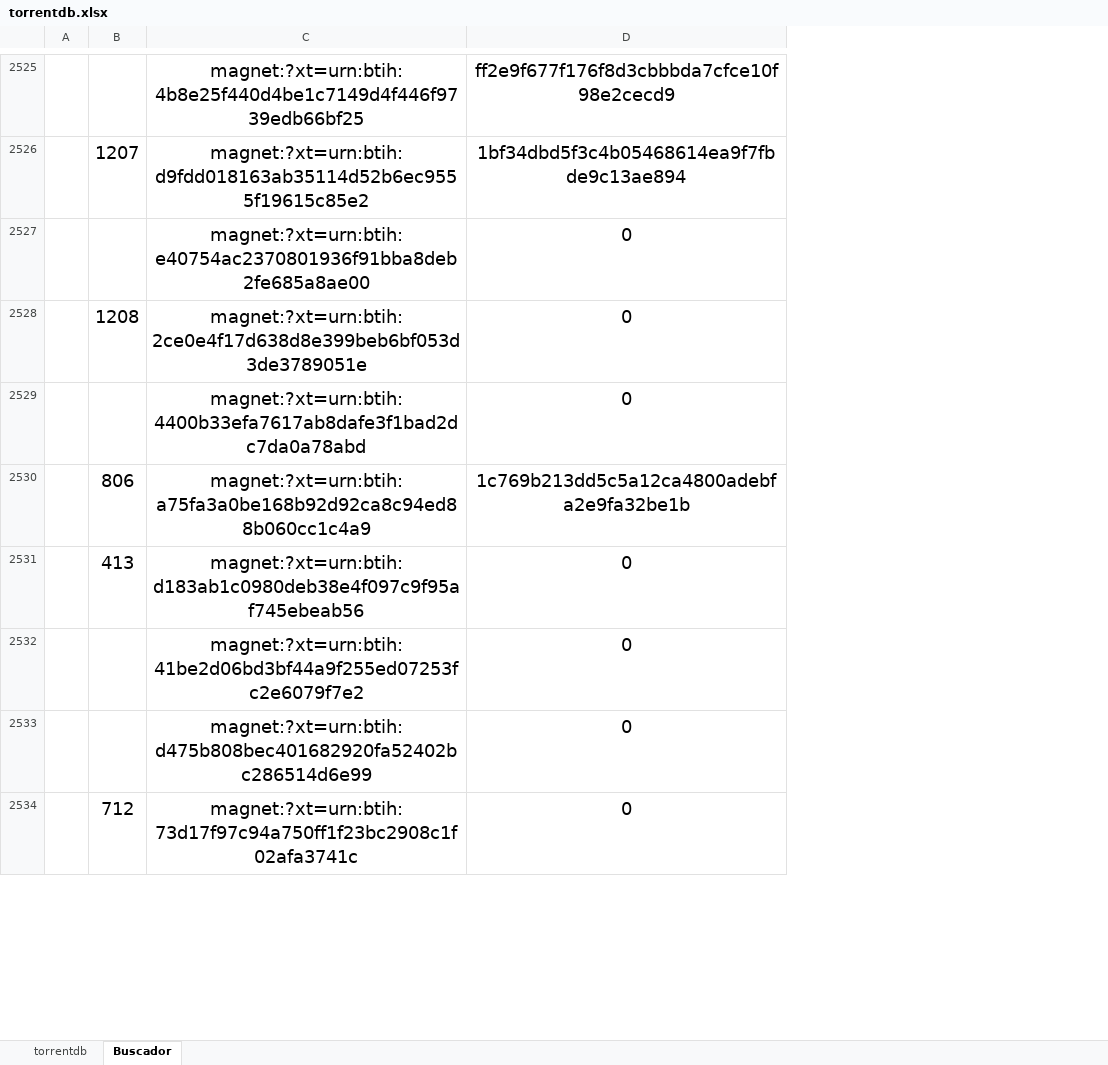
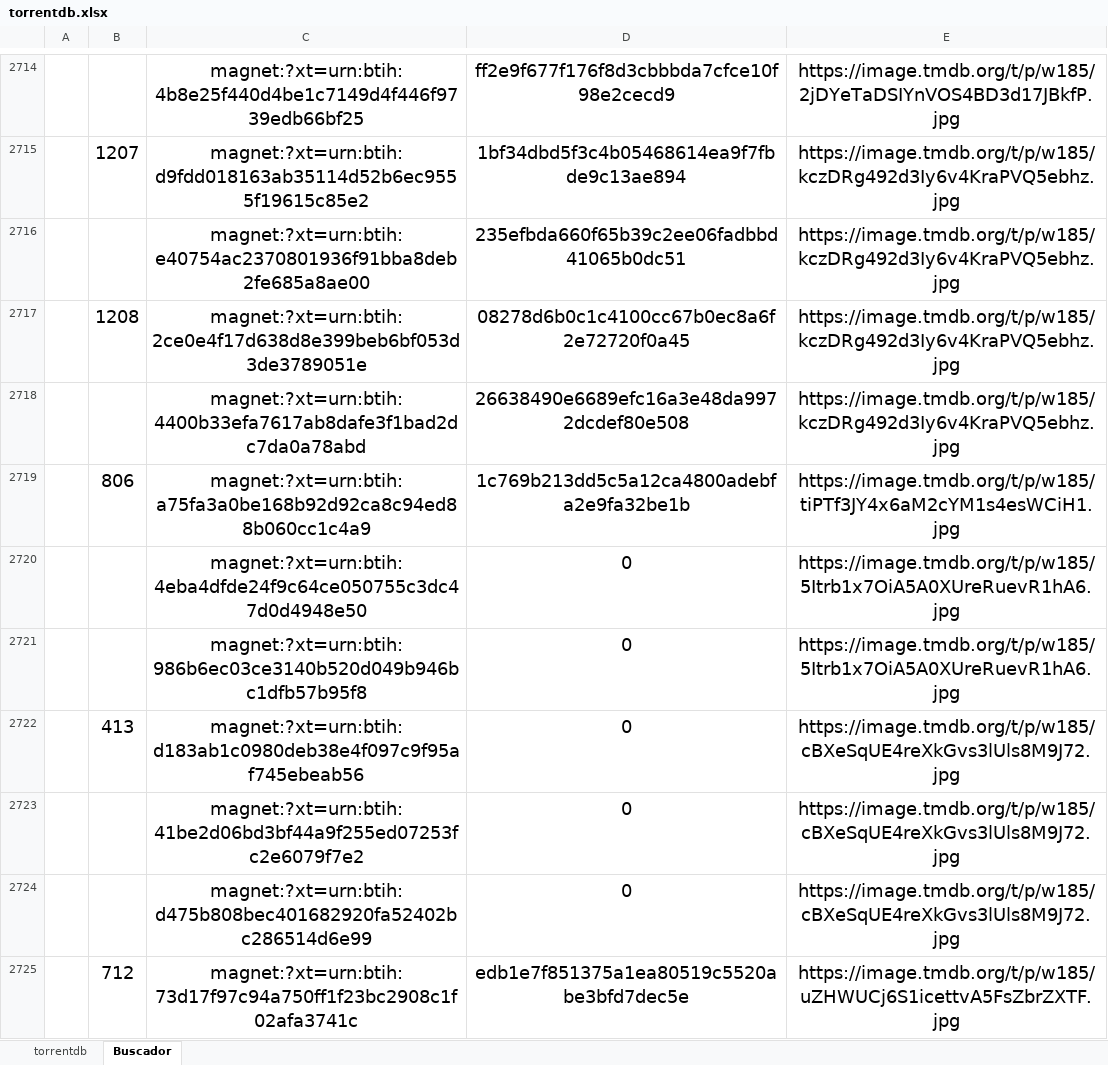
Before and after one commit to s4g3r4o/CSV2M3U, an Excel workbook: torrentdb.xlsx, sheet Buscador, drawn as a sheet; only a part is shown, gaps mark what is left out; values as stored, in another font and other column widths than the file's, no borders; addresses are those after the commit; the diff covers the shown part only; the diff names each change by its address in the sheet, - before the commit and + after, or states it on an @@ line.

```diff
--- a/torrentdb.xlsx (sheet Buscador)
+++ b/torrentdb.xlsx (sheet Buscador)
+column E, rows 2714-2719: https://image.tmdb.org/t/p/w185/2jDYeTaDSIYnVOS4BD3d17JBkfP.jpg | https://image.tmdb.org/t/p/w185/kczDRg492d3Iy6v4KraPVQ5ebhz.jpg | https://image.tmdb.org/t/p/w185/kczDRg492d3Iy6v4KraPVQ5ebhz.jpg | https://image.tmdb.org/t/p/w185/kczDRg492d3Iy6v4KraPVQ5ebhz.jpg | https://image.tmdb.org/t/p/w185/kczDRg492d3Iy6v4KraPVQ5ebhz.jpg | https://image.tmdb.org/t/p/w185/tiPTf3JY4x6aM2cYM1s4esWCiH1.jpg; rows 2722-2725: https://image.tmdb.org/t/p/w185/cBXeSqUE4reXkGvs3lUls8M9J72.jpg | https://image.tmdb.org/t/p/w185/cBXeSqUE4reXkGvs3lUls8M9J72.jpg | https://image.tmdb.org/t/p/w185/cBXeSqUE4reXkGvs3lUls8M9J72.jpg | https://image.tmdb.org/t/p/w185/uZHWUCj6S1icettvA5FsZbrZXTF.jpg
-D2716: 0
+D2716: 235efbda660f65b39c2ee06fadbbd41065b0dc51
-D2717: 0
+D2717: 08278d6b0c1c4100cc67b0ec8a6f2e72720f0a45
-D2718: 0
+D2718: 26638490e6689efc16a3e48da9972dcdef80e508
+row 2720:  |  | magnet:?xt=urn:btih:4eba4dfde24f9c64ce050755c3dc47d0d4948e50 | 0 | https://image.tmdb.org/t/p/w185/5Itrb1x7OiA5A0XUreRuevR1hA6.jpg
+row 2721:  |  | magnet:?xt=urn:btih:986b6ec03ce3140b520d049b946bc1dfb57b95f8 | 0 | https://image.tmdb.org/t/p/w185/5Itrb1x7OiA5A0XUreRuevR1hA6.jpg
-D2725: 0
+D2725: edb1e7f851375a1ea80519c5520abe3bfd7dec5e
```
Also changed, not shown: 226 added rows, 2 removed rows and 210 edited cells elsewhere in this sheet, sheet torrentdb, 10 other files.
